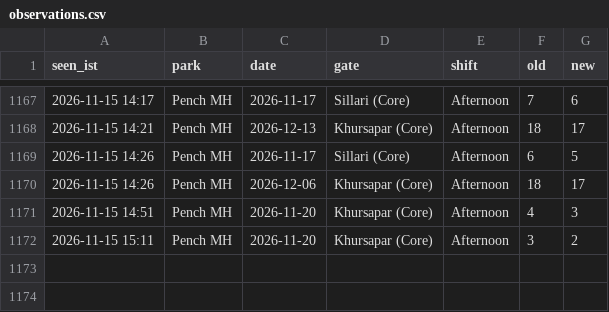
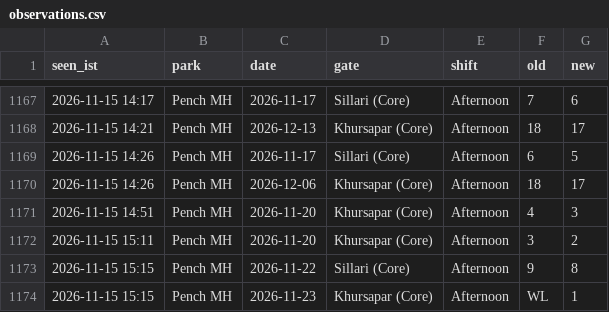
Before and after one commit to tnmytanny/safari-watcher, a CSV file: observations.csv, drawn as a sheet; only a part is shown, gaps mark what is left out.

```diff
--- a/observations.csv
+++ b/observations.csv
@@ -1172 +1172,3 @@ seen_ist,park,date,gate,shift,old,new
 2026-11-15 15:11,Pench MH,2026-11-20,"Khursapar (Core)",Afternoon,3,2
+2026-11-15 15:15,Pench MH,2026-11-22,"Sillari (Core)",Afternoon,9,8
+2026-11-15 15:15,Pench MH,2026-11-23,"Khursapar (Core)",Afternoon,WL,1
```
Also changed, not shown: 1 other file.
